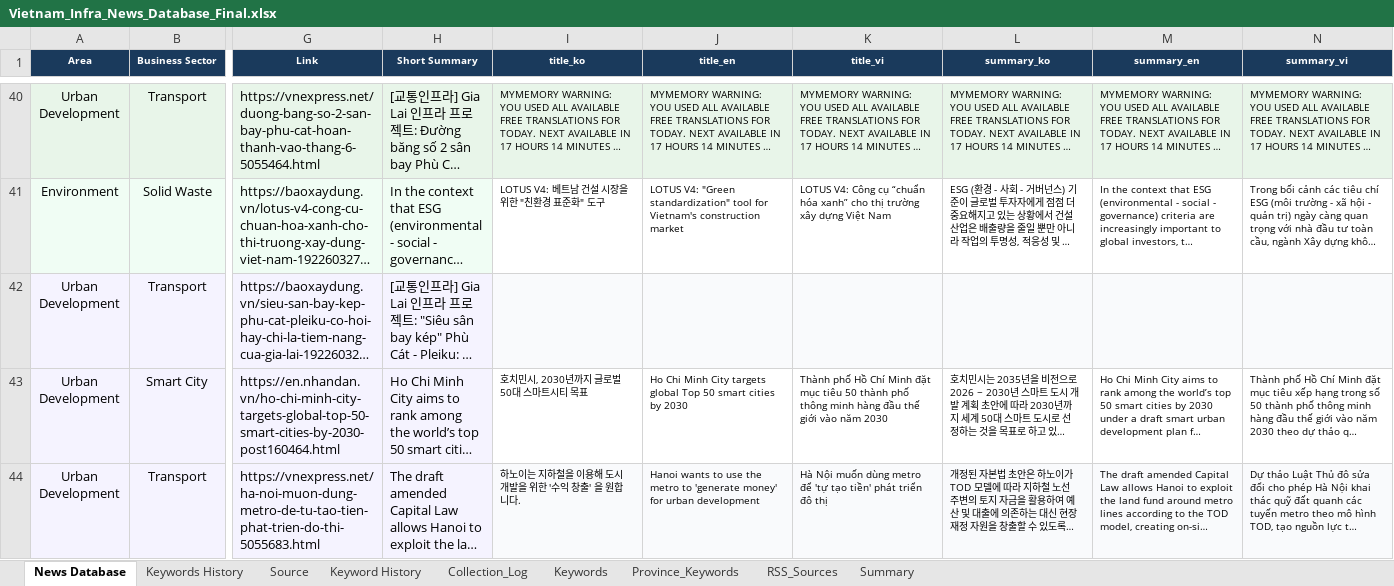
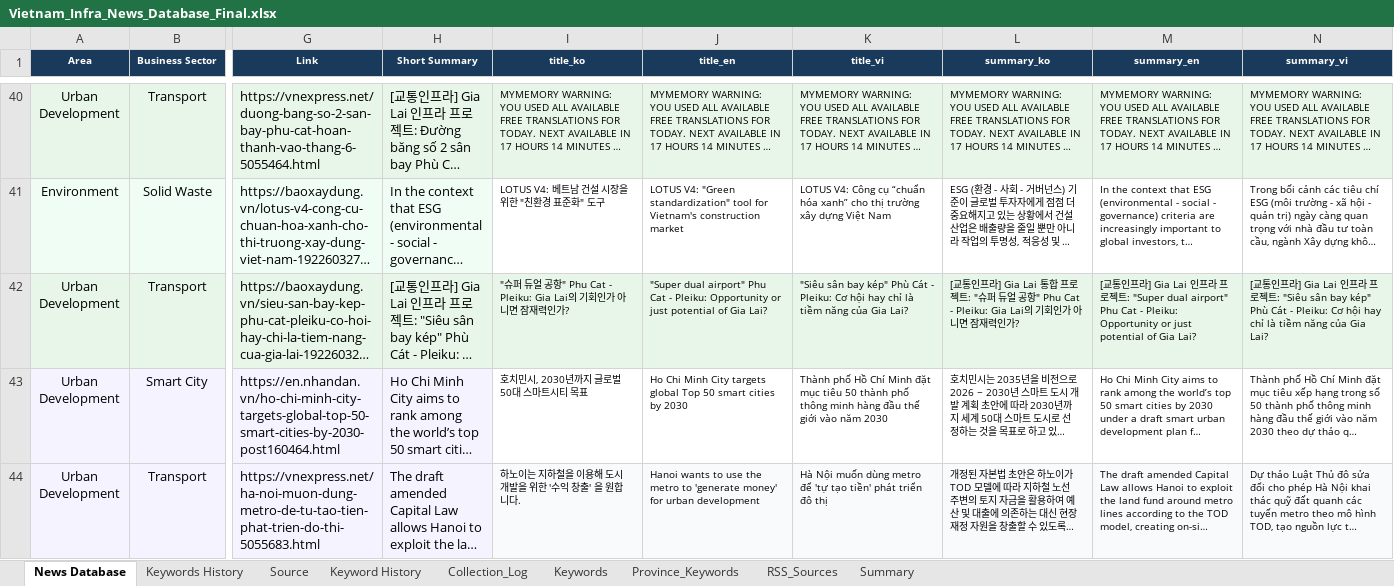
Before and after one commit to hms4792/vietnam-infra-news, an Excel workbook: data/database/Vietnam_Infra_News_Database_Final.xlsx, sheet News Database, drawn as a sheet; only a part is shown, gaps mark what is left out; long unchanged cells end in …; values as stored, in another font and other column widths than the file's, no borders; the diff covers the shown part only; the diff names each change by its address in the sheet, - before the commit and + after, or states it on an @@ line.

```diff
--- a/data/database/Vietnam_Infra_News_Database_Final.xlsx (sheet News Database)
+++ b/data/database/Vietnam_Infra_News_Database_Final.xlsx (sheet News Database)
-I42 (title_ko): (empty)
+I42 (title_ko): "슈퍼 듀얼 공항" Phu Cat - Pleiku: Gia Lai의 기회인가 아니면 잠재력인가?
-J42 (title_en): (empty)
+J42 (title_en): "Super dual airport" Phu Cat - Pleiku: Opportunity or just potential of Gia Lai?
-K42 (title_vi): (empty)
+K42 (title_vi): "Siêu sân bay kép" Phù Cát - Pleiku: Cơ hội hay chỉ là tiềm năng của Gia Lai?
-L42 (summary_ko): (empty)
+L42 (summary_ko): [교통인프라] Gia Lai 통합 프로젝트: "슈퍼 듀얼 공항" Phu Cat - Pleiku: Gia Lai의 기회인가 아니면 잠재력인가?
-M42 (summary_en): (empty)
+M42 (summary_en): [교통인프라] Gia Lai 인프라 프로젝트: "Super dual airport" Phu Cat - Pleiku: Opportunity or just potential of Gia Lai?
-N42 (summary_vi): (empty)
+N42 (summary_vi): [교통인프라] Gia Lai 인프라 프로젝트: "Siêu sân bay kép" Phù Cát - Pleiku: Cơ hội hay chỉ là tiềm năng của Gia Lai?
```
Also changed, not shown: 114 edited cells and cell formats elsewhere in this sheet, sheet RSS_Sources, sheet Source, sheet Collection_Log, sheet Summary, 1 other file.
